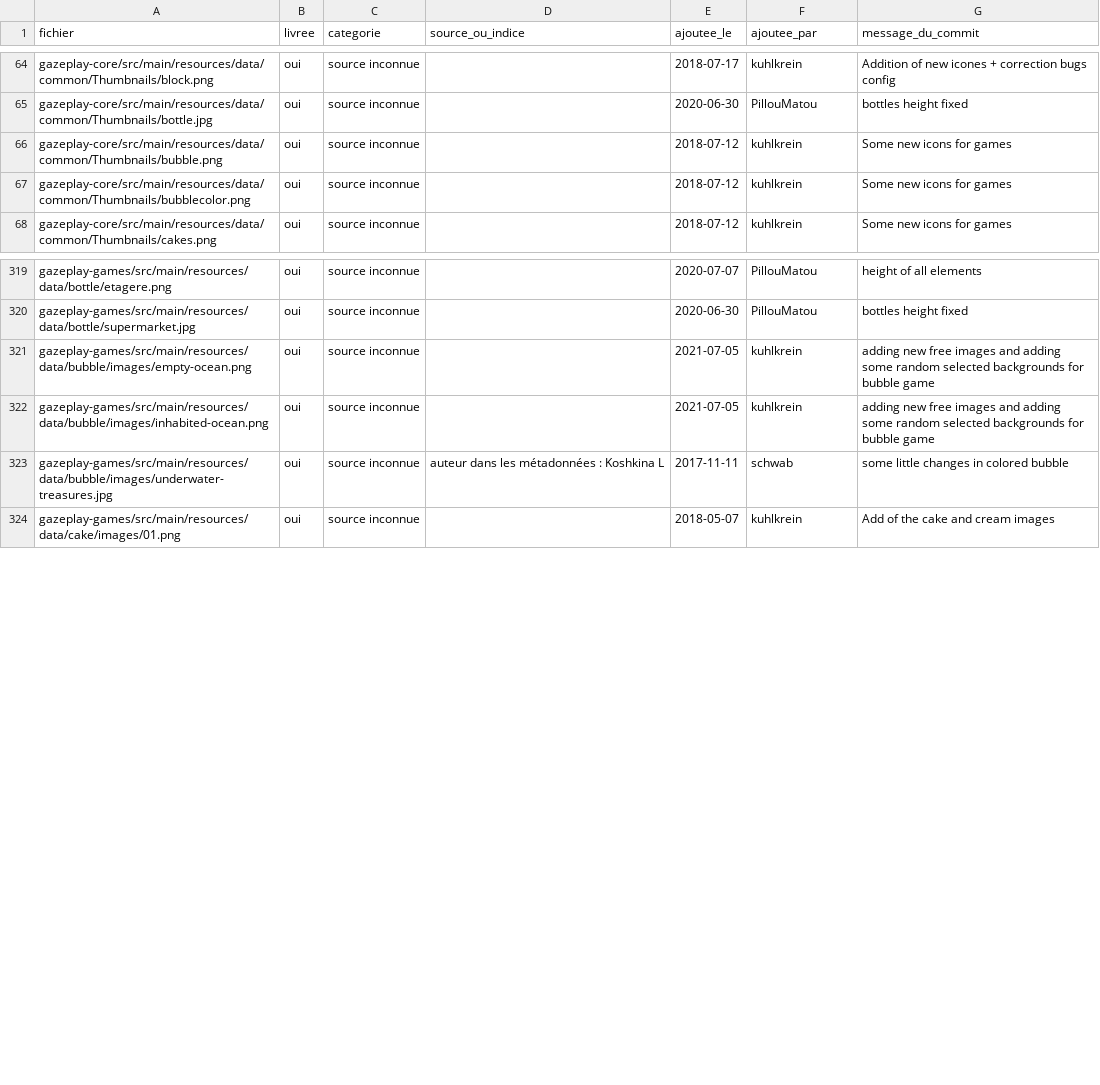
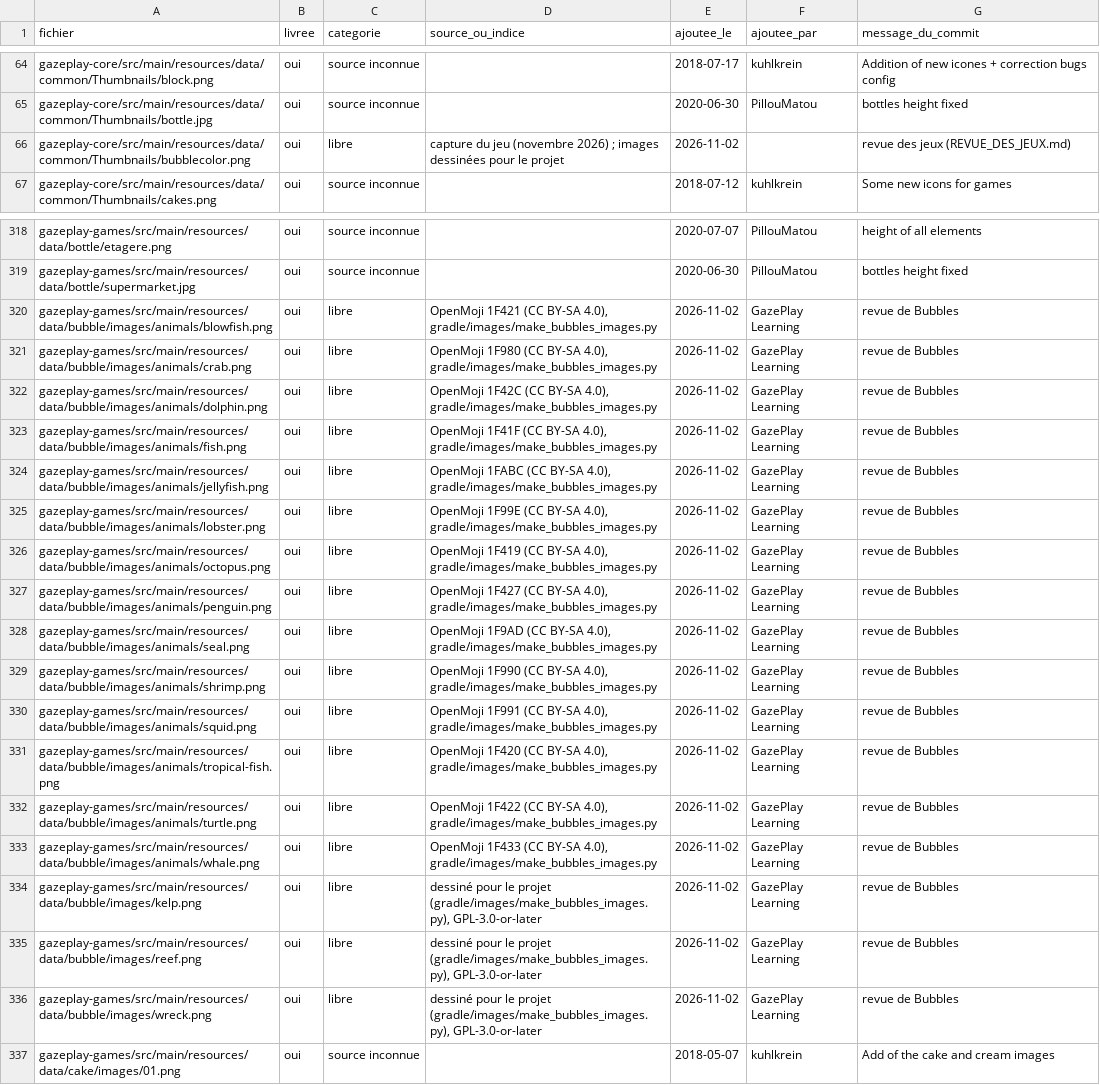
Before and after one commit to GazePlay/GazePlay, a CSV file: gradle/images/inventaire-images.csv, drawn as a sheet; only a part is shown, gaps mark what is left out.

```diff
--- a/gradle/images/inventaire-images.csv
+++ b/gradle/images/inventaire-images.csv
@@ -65,4 +65,3 @@ gazeplay-core/src/main/resources/data/common/Thumbnails/block.png,oui,source inc
 gazeplay-core/src/main/resources/data/common/Thumbnails/bottle.jpg,oui,source inconnue,,2020-06-30,PillouMatou,bottles height fixed
-gazeplay-core/src/main/resources/data/common/Thumbnails/bubble.png,oui,source inconnue,,2018-07-12,kuhlkrein,Some new icons for games
-gazeplay-core/src/main/resources/data/common/Thumbnails/bubblecolor.png,oui,source inconnue,,2018-07-12,kuhlkrein,Some new icons for games
+gazeplay-core/src/main/resources/data/common/Thumbnails/bubblecolor.png,oui,libre,capture du jeu (novembre 2026) ; images dessinées pour le projet,2026-11-02,,revue des jeux (REVUE_DES_JEUX.md)
 gazeplay-core/src/main/resources/data/common/Thumbnails/cakes.png,oui,source inconnue,,2018-07-12,kuhlkrein,Some new icons for games
@@ -320,5 +319,19 @@ gazeplay-games/src/main/resources/data/bottle/etagere.png,oui,source inconnue,,2
 gazeplay-games/src/main/resources/data/bottle/supermarket.jpg,oui,source inconnue,,2020-06-30,PillouMatou,bottles height fixed
-gazeplay-games/src/main/resources/data/bubble/images/empty-ocean.png,oui,source inconnue,,2021-07-05,kuhlkrein,adding new free images and adding some random selected backgrounds for bubble game
-gazeplay-games/src/main/resources/data/bubble/images/inhabited-ocean.png,oui,source inconnue,,2021-07-05,kuhlkrein,adding new free images and adding some random selected backgrounds for bubble game
-gazeplay-games/src/main/resources/data/bubble/images/underwater-treasures.jpg,oui,source inconnue,auteur dans les métadonnées : Koshkina L,2017-11-11,schwab,some little changes in colored bubble
+gazeplay-games/src/main/resources/data/bubble/images/animals/blowfish.png,oui,libre,"OpenMoji 1F421 (CC BY-SA 4.0), gradle/images/make_bubbles_images.py",2026-11-02,GazePlay Learning,revue de Bubbles
+gazeplay-games/src/main/resources/data/bubble/images/animals/crab.png,oui,libre,"OpenMoji 1F980 (CC BY-SA 4.0), gradle/images/make_bubbles_images.py",2026-11-02,GazePlay Learning,revue de Bubbles
+gazeplay-games/src/main/resources/data/bubble/images/animals/dolphin.png,oui,libre,"OpenMoji 1F42C (CC BY-SA 4.0), gradle/images/make_bubbles_images.py",2026-11-02,GazePlay Learning,revue de Bubbles
+gazeplay-games/src/main/resources/data/bubble/images/animals/fish.png,oui,libre,"OpenMoji 1F41F (CC BY-SA 4.0), gradle/images/make_bubbles_images.py",2026-11-02,GazePlay Learning,revue de Bubbles
+gazeplay-games/src/main/resources/data/bubble/images/animals/jellyfish.png,oui,libre,"OpenMoji 1FABC (CC BY-SA 4.0), gradle/images/make_bubbles_images.py",2026-11-02,GazePlay Learning,revue de Bubbles
+gazeplay-games/src/main/resources/data/bubble/images/animals/lobster.png,oui,libre,"OpenMoji 1F99E (CC BY-SA 4.0), gradle/images/make_bubbles_images.py",2026-11-02,GazePlay Learning,revue de Bubbles
+gazeplay-games/src/main/resources/data/bubble/images/animals/octopus.png,oui,libre,"OpenMoji 1F419 (CC BY-SA 4.0), gradle/images/make_bubbles_images.py",2026-11-02,GazePlay Learning,revue de Bubbles
+gazeplay-games/src/main/resources/data/bubble/images/animals/penguin.png,oui,libre,"OpenMoji 1F427 (CC BY-SA 4.0), gradle/images/make_bubbles_images.py",2026-11-02,GazePlay Learning,revue de Bubbles
+gazeplay-games/src/main/resources/data/bubble/images/animals/seal.png,oui,libre,"OpenMoji 1F9AD (CC BY-SA 4.0), gradle/images/make_bubbles_images.py",2026-11-02,GazePlay Learning,revue de Bubbles
+gazeplay-games/src/main/resources/data/bubble/images/animals/shrimp.png,oui,libre,"OpenMoji 1F990 (CC BY-SA 4.0), gradle/images/make_bubbles_images.py",2026-11-02,GazePlay Learning,revue de Bubbles
+gazeplay-games/src/main/resources/data/bubble/images/animals/squid.png,oui,libre,"OpenMoji 1F991 (CC BY-SA 4.0), gradle/images/make_bubbles_images.py",2026-11-02,GazePlay Learning,revue de Bubbles
+gazeplay-games/src/main/resources/data/bubble/images/animals/tropical-fish.png,oui,libre,"OpenMoji 1F420 (CC BY-SA 4.0), gradle/images/make_bubbles_images.py",2026-11-02,GazePlay Learning,revue de Bubbles
+gazeplay-games/src/main/resources/data/bubble/images/animals/turtle.png,oui,libre,"OpenMoji 1F422 (CC BY-SA 4.0), gradle/images/make_bubbles_images.py",2026-11-02,GazePlay Learning,revue de Bubbles
+gazeplay-games/src/main/resources/data/bubble/images/animals/whale.png,oui,libre,"OpenMoji 1F433 (CC BY-SA 4.0), gradle/images/make_bubbles_images.py",2026-11-02,GazePlay Learning,revue de Bubbles
+gazeplay-games/src/main/resources/data/bubble/images/kelp.png,oui,libre,"dessiné pour le projet (gradle/images/make_bubbles_images.py), GPL-3.0-or-later",2026-11-02,GazePlay Learning,revue de Bubbles
+gazeplay-games/src/main/resources/data/bubble/images/reef.png,oui,libre,"dessiné pour le projet (gradle/images/make_bubbles_images.py), GPL-3.0-or-later",2026-11-02,GazePlay Learning,revue de Bubbles
+gazeplay-games/src/main/resources/data/bubble/images/wreck.png,oui,libre,"dessiné pour le projet (gradle/images/make_bubbles_images.py), GPL-3.0-or-later",2026-11-02,GazePlay Learning,revue de Bubbles
 gazeplay-games/src/main/resources/data/cake/images/01.png,oui,source inconnue,,2018-05-07,kuhlkrein,Add of the cake and cream images
```
Also changed, not shown: gazeplay-core/src/main/resources/data/multilinguism/multilinguism.csv, 57 other files.
